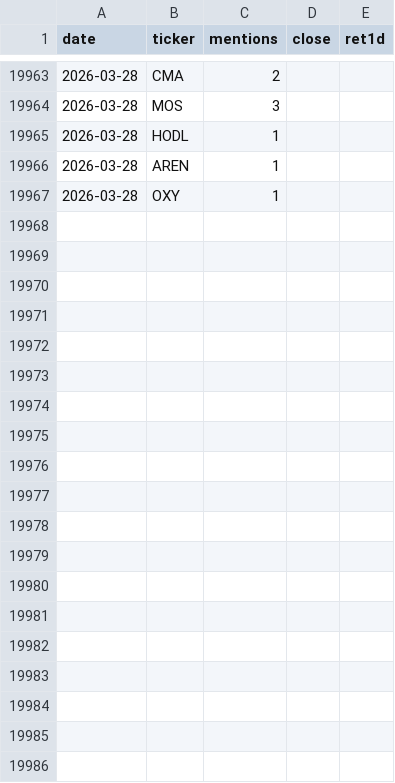
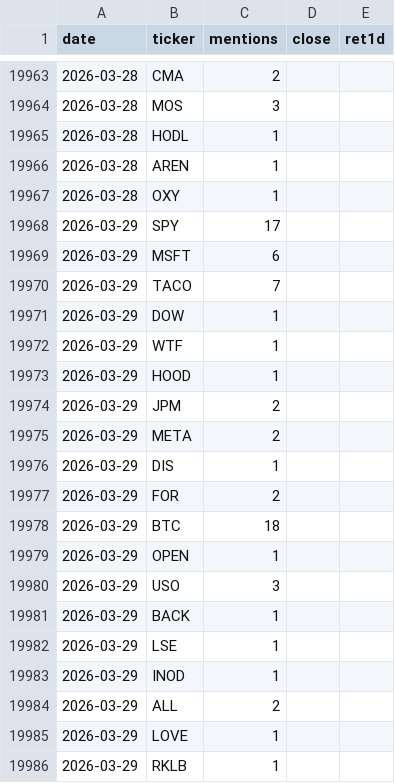
Before and after one commit to jonahmickelson/wsb-app, a CSV file: data/mentions_history.csv, drawn as a sheet; only a part is shown, gaps mark what is left out; the diff covers the shown part only.

```diff
--- a/data/mentions_history.csv
+++ b/data/mentions_history.csv
@@ -19967 +19967,20 @@ date,ticker,mentions,close,ret1d
 2026-03-28,OXY,1,,
+2026-03-29,SPY,17,,
+2026-03-29,MSFT,6,,
+2026-03-29,TACO,7,,
+2026-03-29,DOW,1,,
+2026-03-29,WTF,1,,
+2026-03-29,HOOD,1,,
+2026-03-29,JPM,2,,
+2026-03-29,META,2,,
+2026-03-29,DIS,1,,
+2026-03-29,FOR,2,,
+2026-03-29,BTC,18,,
+2026-03-29,OPEN,1,,
+2026-03-29,USO,3,,
+2026-03-29,BACK,1,,
+2026-03-29,LSE,1,,
+2026-03-29,INOD,1,,
+2026-03-29,ALL,2,,
+2026-03-29,LOVE,1,,
+2026-03-29,RKLB,1,,
```
Also changed, not shown: 34 added rows and 2 edited cells elsewhere in this file.
